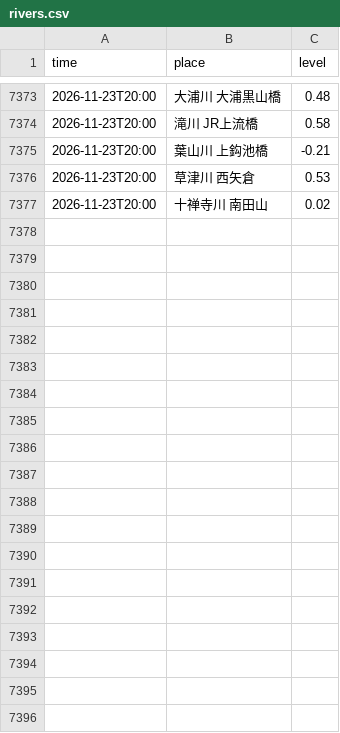
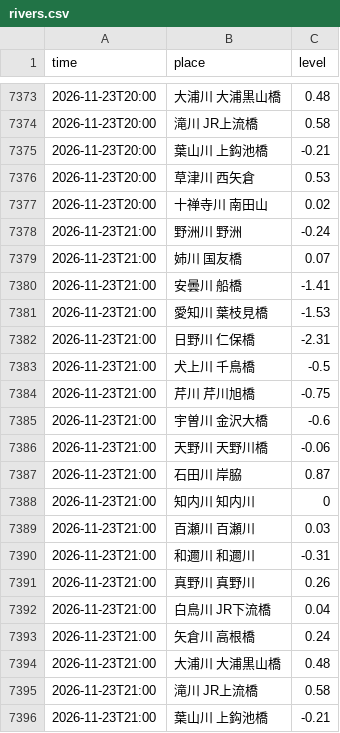
Before and after one commit to biwafishing/biwako-opendata, a CSV file: data/rivers.csv, drawn as a sheet; only a part is shown, gaps mark what is left out; the diff covers the shown part only; the diff names each change by its address in the sheet, - before the commit and + after, or states it on an @@ line.

```diff
--- a/data/rivers.csv
+++ b/data/rivers.csv
+row 7378: 2026-11-23T21:00 | 野洲川 野洲 | -0.24
+row 7379: 2026-11-23T21:00 | 姉川 国友橋 | 0.07
+row 7380: 2026-11-23T21:00 | 安曇川 船橋 | -1.41
+row 7381: 2026-11-23T21:00 | 愛知川 葉枝見橋 | -1.53
+row 7382: 2026-11-23T21:00 | 日野川 仁保橋 | -2.31
+row 7383: 2026-11-23T21:00 | 犬上川 千鳥橋 | -0.5
+row 7384: 2026-11-23T21:00 | 芹川 芹川旭橋 | -0.75
+row 7385: 2026-11-23T21:00 | 宇曽川 金沢大橋 | -0.6
+row 7386: 2026-11-23T21:00 | 天野川 天野川橋 | -0.06
+row 7387: 2026-11-23T21:00 | 石田川 岸脇 | 0.87
+row 7388: 2026-11-23T21:00 | 知内川 知内川 | 0
+row 7389: 2026-11-23T21:00 | 百瀬川 百瀬川 | 0.03
+row 7390: 2026-11-23T21:00 | 和邇川 和邇川 | -0.31
+row 7391: 2026-11-23T21:00 | 真野川 真野川 | 0.26
+row 7392: 2026-11-23T21:00 | 白鳥川 JR下流橋 | 0.04
+row 7393: 2026-11-23T21:00 | 矢倉川 高根橋 | 0.24
+row 7394: 2026-11-23T21:00 | 大浦川 大浦黒山橋 | 0.48
+row 7395: 2026-11-23T21:00 | 滝川 JR上流橋 | 0.58
+row 7396: 2026-11-23T21:00 | 葉山川 上鈎池橋 | -0.21
```
Also changed, not shown: 23 added rows elsewhere in this file, data/observations.csv, data/weather_daily.csv, 6 other files.
